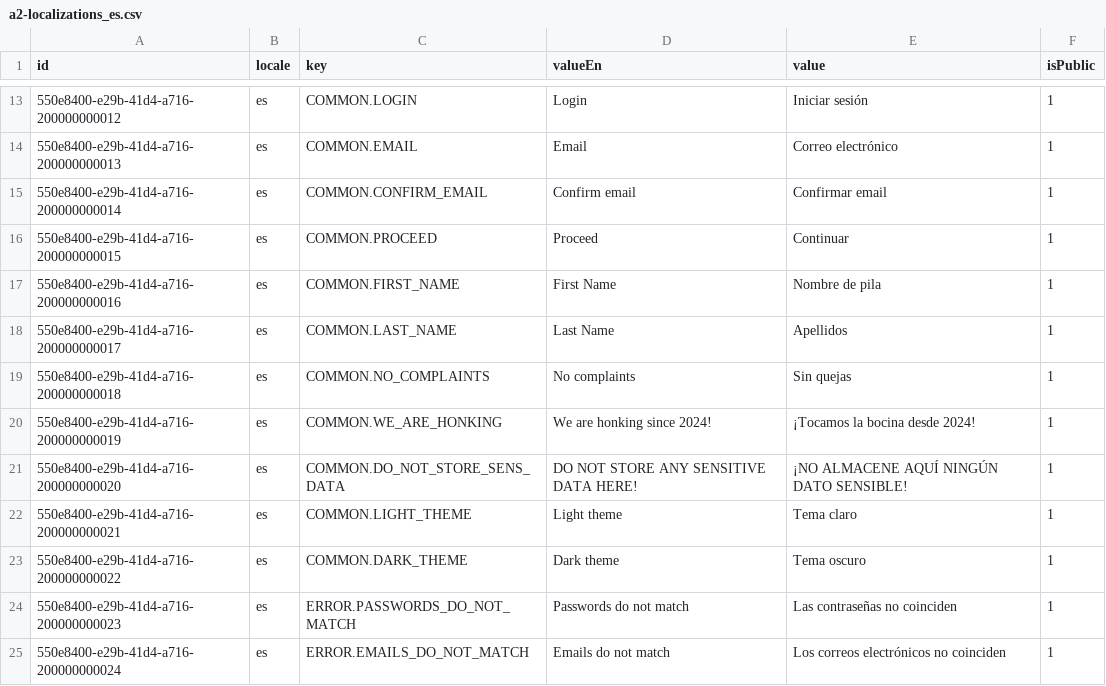
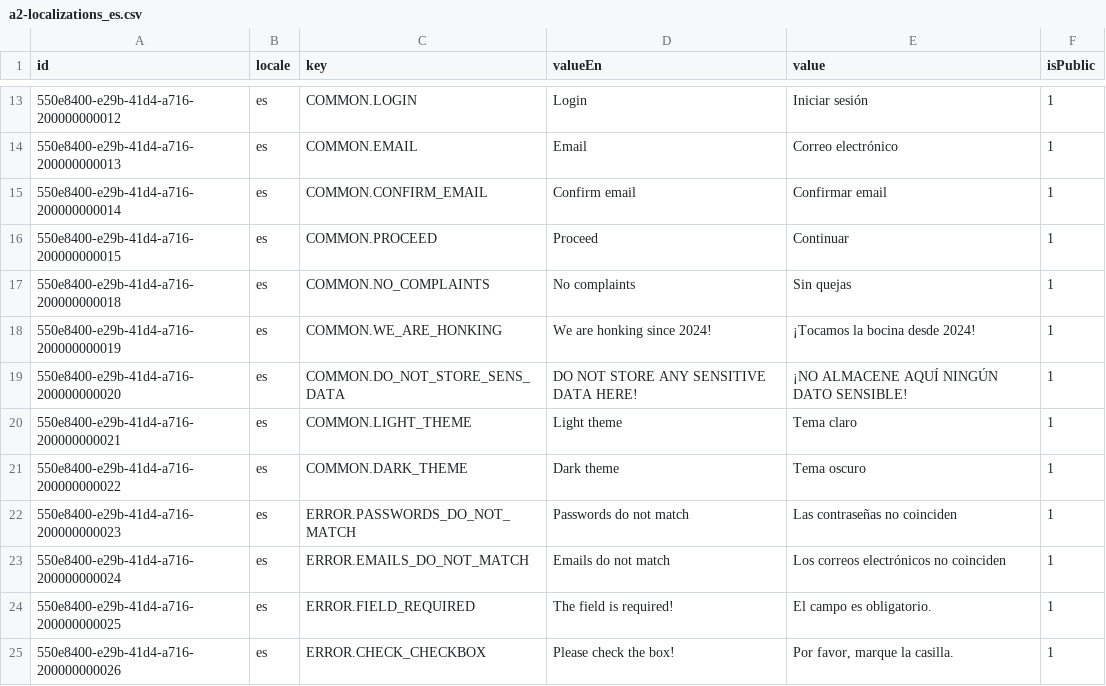
Before and after one commit to oleksandramarty/JobPathfinderApp, a CSV file: WebApi/CommonModule/CommonModule.Provision/InitData/Localizations/a2-localizations_es.csv, drawn as a sheet; only a part is shown, gaps mark what is left out; the shorter side is filled out with more unchanged rows.

```diff
--- a/WebApi/CommonModule/CommonModule.Provision/InitData/Localizations/a2-localizations_es.csv
+++ b/WebApi/CommonModule/CommonModule.Provision/InitData/Localizations/a2-localizations_es.csv
@@ -16,4 +16,2 @@ id;locale;key;valueEn;value;isPublic;
 550e8400-e29b-41d4-a716-200000000015;es;COMMON.PROCEED;Proceed;Continuar;1;
-550e8400-e29b-41d4-a716-200000000016;es;COMMON.FIRST_NAME;First Name;Nombre de pila;1;
-550e8400-e29b-41d4-a716-200000000017;es;COMMON.LAST_NAME;Last Name;Apellidos;1;
 550e8400-e29b-41d4-a716-200000000018;es;COMMON.NO_COMPLAINTS;No complaints;Sin quejas;1;
```
Also changed, not shown: WebApi/CommonModule/CommonModule.Provision/InitData/Localizations/a1-localizations_en.csv, WebApi/CommonModule/CommonModule.Provision/InitData/Localizations/a3-localizations_fr.csv, 4 other files.
